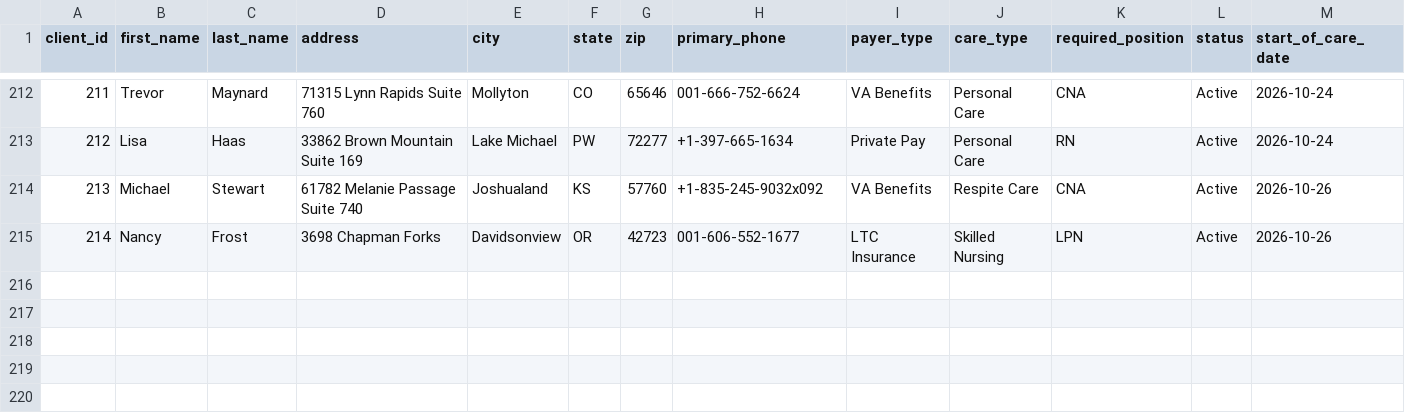
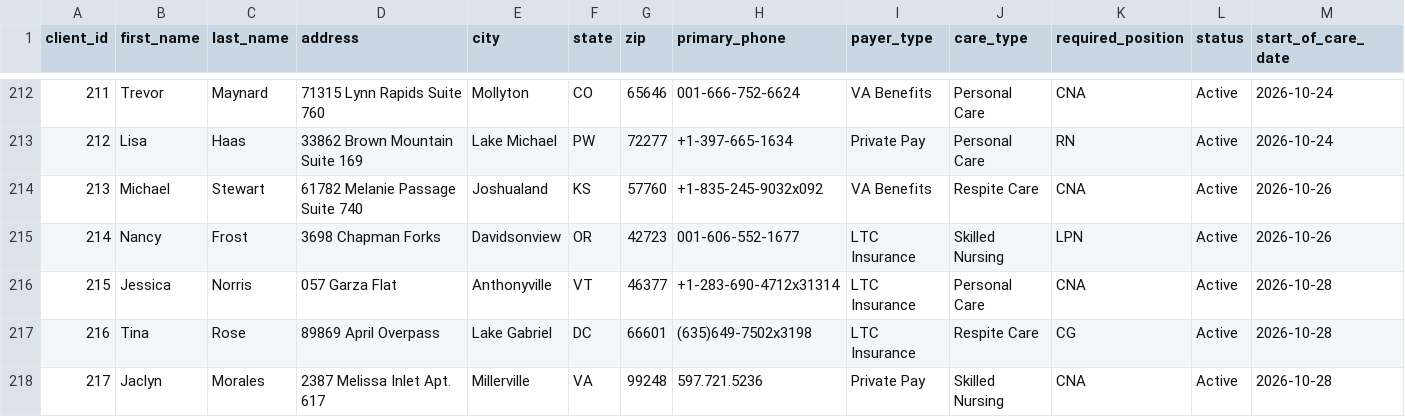
Before and after one commit to uzairnauman/Work_Opportunity_Tax_Credit, a CSV file: Datasets/Clients.csv, drawn as a sheet; only a part is shown, gaps mark what is left out; rows hold the shown columns only; the diff names each change by its address in the sheet, - before the commit and + after, or states it on an @@ line.

```diff
--- a/Datasets/Clients.csv
+++ b/Datasets/Clients.csv
+row 216: 215 | Jessica | Norris | 057 Garza Flat | Anthonyville | VT | 46377 | +1-283-690-4712x31314 | LTC Insurance | Personal Care | CNA | Active | 2026-10-28
+row 217: 216 | Tina | Rose | 89869 April Overpass | Lake Gabriel | DC | 66601 | (635)649-7502x3198 | LTC Insurance | Respite Care | CG | Active | 2026-10-28
+row 218: 217 | Jaclyn | Morales | 2387 Melissa Inlet Apt. 617 | Millerville | VA | 99248 | 597.721.5236 | Private Pay | Skilled Nursing | CNA | Active | 2026-10-28
```
Also changed, not shown: 1 other file.
